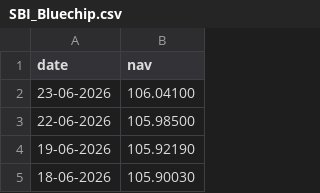
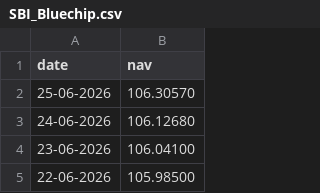
Before and after one commit to JaiTiwari7579/mutual-fund-analytics, a CSV file: data/raw/SBI_Bluechip.csv, drawn as a sheet; only a part is shown; the shorter side is filled out with more unchanged rows.

```diff
--- a/data/raw/SBI_Bluechip.csv
+++ b/data/raw/SBI_Bluechip.csv
@@ -1,2 +1,4 @@
 date,nav
+25-06-2026,106.30570
+24-06-2026,106.12680
 23-06-2026,106.04100
```
Also changed, not shown: data/raw/Axis_Bluechip.csv, data/raw/ICICI_Bluechip.csv, 4 other files.
